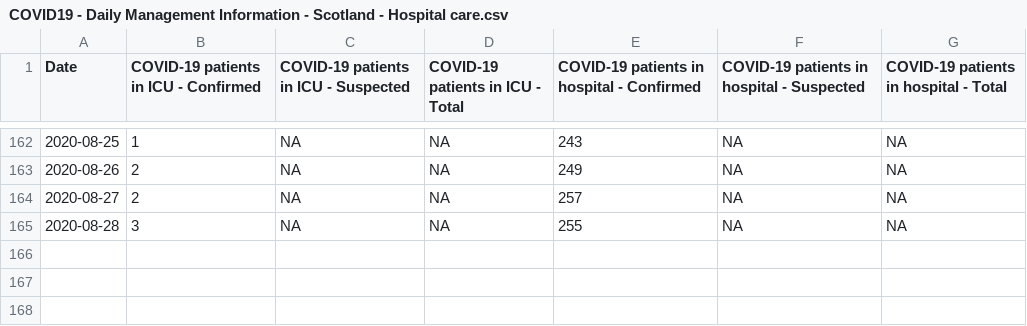
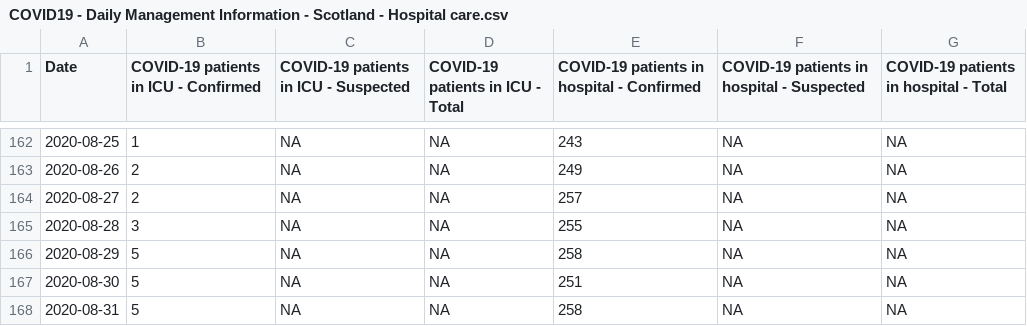
Before and after one commit to ScotGovAnalysis/COVID-19-Management-Information-Up-to-11-04-2022, a CSV file: COVID19 - Daily Management Information - Scotland - Hospital care.csv, drawn as a sheet; only a part is shown, gaps mark what is left out; the diff names each change by its address in the sheet, - before the commit and + after, or states it on an @@ line.

```diff
--- a/COVID19 - Daily Management Information - Scotland - Hospital care.csv
+++ b/COVID19 - Daily Management Information - Scotland - Hospital care.csv
+row 166: 2020-08-29 | 5 | NA | NA | 258 | NA | NA
+row 167: 2020-08-30 | 5 | NA | NA | 251 | NA | NA
+row 168: 2020-08-31 | 5 | NA | NA | 258 | NA | NA
```
Also changed, not shown: COVID19 - Daily Management Information - Scotland - Deaths.csv, COVID19 - Daily Management Information - Scotland - Delayed discharges.csv, 13 other files.
